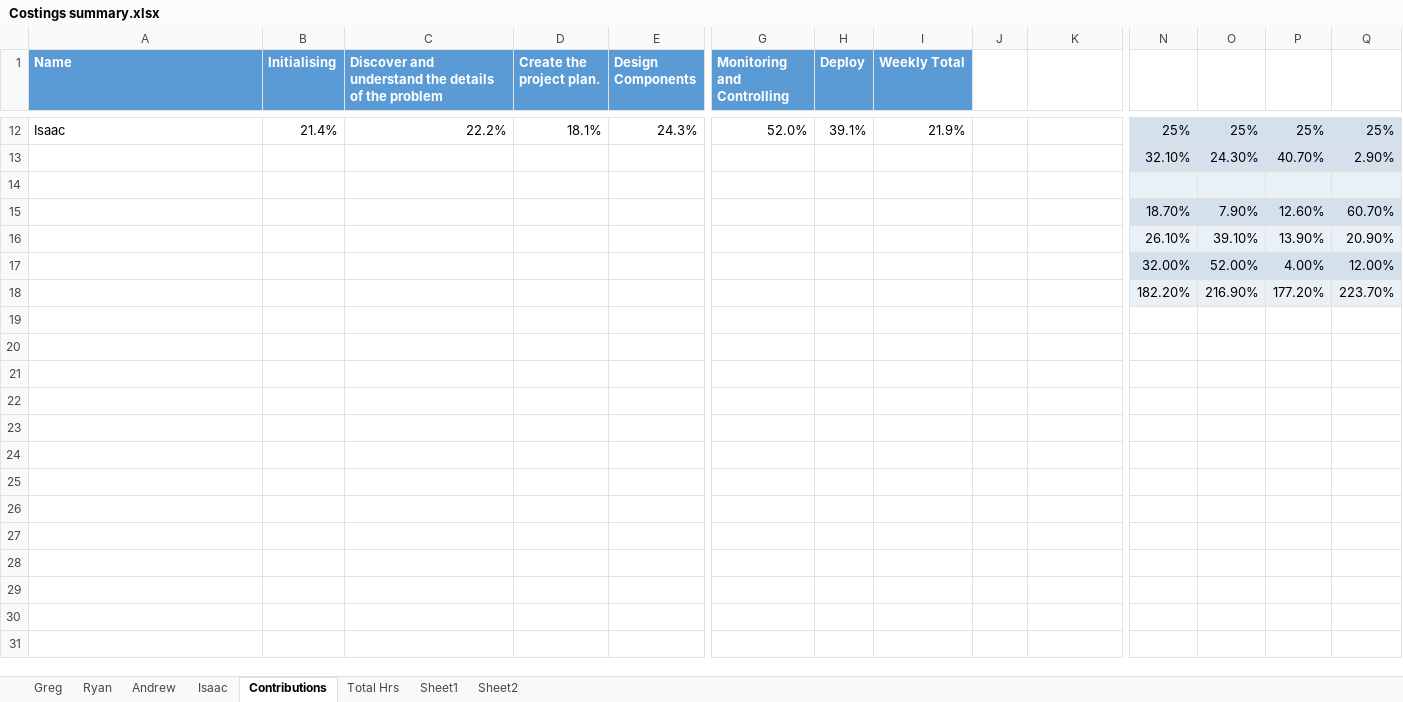
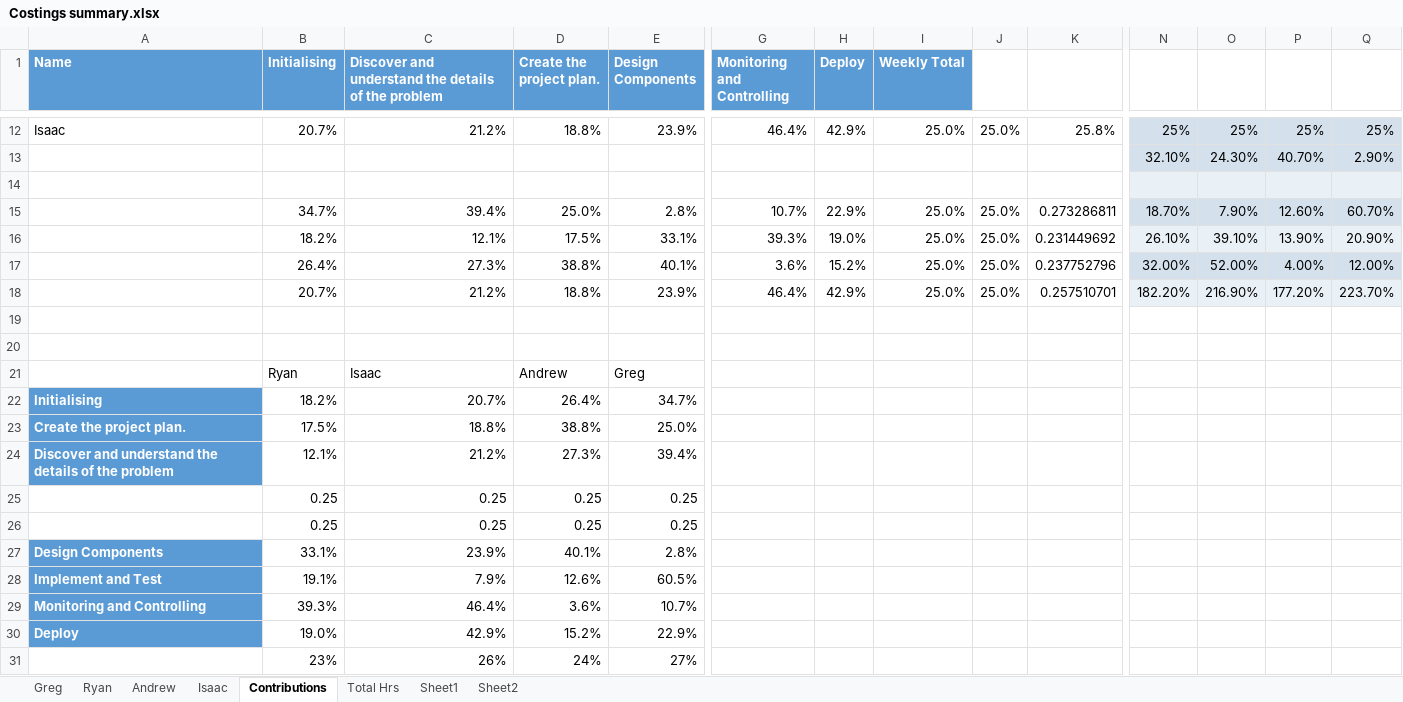
Before and after one commit to Gregory1999/CSC3600, an Excel workbook: Report/Costings summary.xlsx, sheet Contributions, drawn as a sheet; only a part is shown, gaps mark what is left out; values as stored, in another font and other column widths than the file's, no borders; removed rows and columns are numbered as before the commit, all else as after; rows hold the shown columns only; the diff covers the shown part only; the diff names each change by its address in the sheet, - before the commit and + after, or states it on an @@ line.

```diff
--- a/Report/Costings summary.xlsx (sheet Contributions)
+++ b/Report/Costings summary.xlsx (sheet Contributions)
-B12 (Initialising): 21.4%
+B12 (Initialising): 20.7%
-C12: 22.2%
+C12: 21.2%
-D12 (Create the project plan.): 18.1%
+D12 (Create the project plan.): 18.8%
-E12 (Design Components): 24.3%
+E12 (Design Components): 23.9%
-G12 (Monitoring and Controlling): 52.0%
+G12 (Monitoring and Controlling): 46.4%
-H12 (Deploy): 39.1%
+H12 (Deploy): 42.9%
-I12 (Weekly Total): 21.9%
+I12 (Weekly Total): 25.0%
-J12: (empty)
+J12: 25.0%
-K12: (empty)
+K12: 25.8%
-row 15:  |  |  |  |  |  |  |  |  |  | 18.70% | 7.90% | 12.60% | 60.70%
-row 16:  |  |  |  |  |  |  |  |  |  | 26.10% | 39.10% | 13.90% | 20.90%
+row 15:  | 34.7% | 39.4% | 25.0% | 2.8% | 10.7% | 22.9% | 25.0% | 25.0% | 0.273286811 | 18.70% | 7.90% | 12.60% | 60.70%
+row 16:  | 18.2% | 12.1% | 17.5% | 33.1% | 39.3% | 19.0% | 25.0% | 25.0% | 0.231449692 | 26.10% | 39.10% | 13.90% | 20.90%
+row 17:  | 26.4% | 27.3% | 38.8% | 40.1% | 3.6% | 15.2% | 25.0% | 25.0% | 0.237752796 | 32.00% | 52.00% | 4.00% | 12.00%
+row 18:  | 20.7% | 21.2% | 18.8% | 23.9% | 46.4% | 42.9% | 25.0% | 25.0% | 0.257510701 | 182.20% | 216.90% | 177.20% | 223.70%
-row 19:  |  |  |  |  |  |  |  |  |  | 32.00% | 52.00% | 4.00% | 12.00%
+row 19: (empty)
-N19:Q19 fill: #D4E1ED
+N19:Q19 fill: none
-row 20:  |  |  |  |  |  |  |  |  |  | 182.20% | 216.90% | 177.20% | 223.70%
+row 20: (empty)
-N20:Q20 fill: #E9F0F6
+N20:Q20 fill: none
+row 21:  | Ryan | Isaac | Andrew | Greg
+row 22: Initialising | 18.2% | 20.7% | 26.4% | 34.7%
+row 23: Create the project plan. | 17.5% | 18.8% | 38.8% | 25.0%
+row 24: Discover and understand the details of the problem | 12.1% | 21.2% | 27.3% | 39.4%
+row 25:  | 0.25 | 0.25 | 0.25 | 0.25
+row 26:  | 0.25 | 0.25 | 0.25 | 0.25
+row 27: Design Components | 33.1% | 23.9% | 40.1% | 2.8%
+row 28: Implement and Test | 19.1% | 7.9% | 12.6% | 60.5%
+row 29: Monitoring and Controlling | 39.3% | 46.4% | 3.6% | 10.7%
+row 30: Deploy | 19.0% | 42.9% | 15.2% | 22.9%
+row 31:  | 23% | 26% | 24% | 27%
```
Also changed, not shown: 2 added rows, 2 removed rows, 29 edited cells and cell formats elsewhere in this sheet, sheet Sheet1, sheet Ryan, sheet Total Hrs, charts or pictures, 1 other file.
